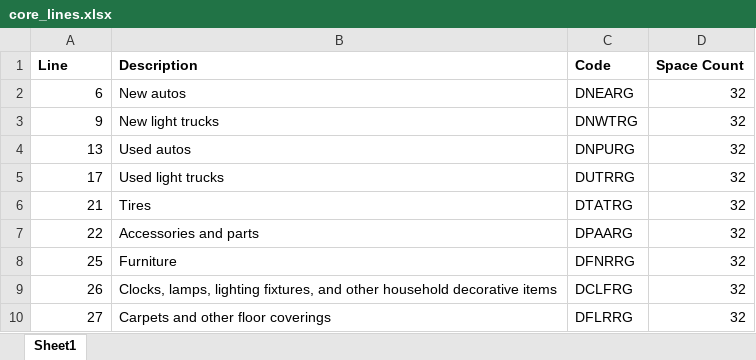
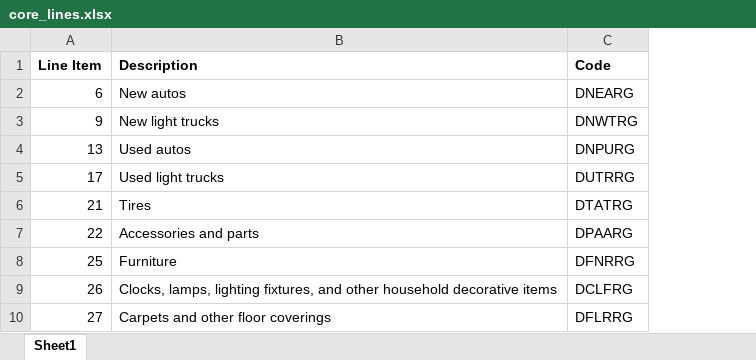
Before and after one commit to halim-12/test, an Excel workbook: core_lines.xlsx, sheet Sheet1, drawn as a sheet; only a part is shown; values as stored, in another font and other column widths than the file's, no borders; the diff names each change by its address in the sheet, - before the commit and + after, or states it on an @@ line.

```diff
--- a/core_lines.xlsx (sheet Sheet1)
+++ b/core_lines.xlsx (sheet Sheet1)
-column D (Space Count), rows 2-10: all 32
-A1: Line
+A1: Line Item
```
Also changed, not shown: 6 other files.
